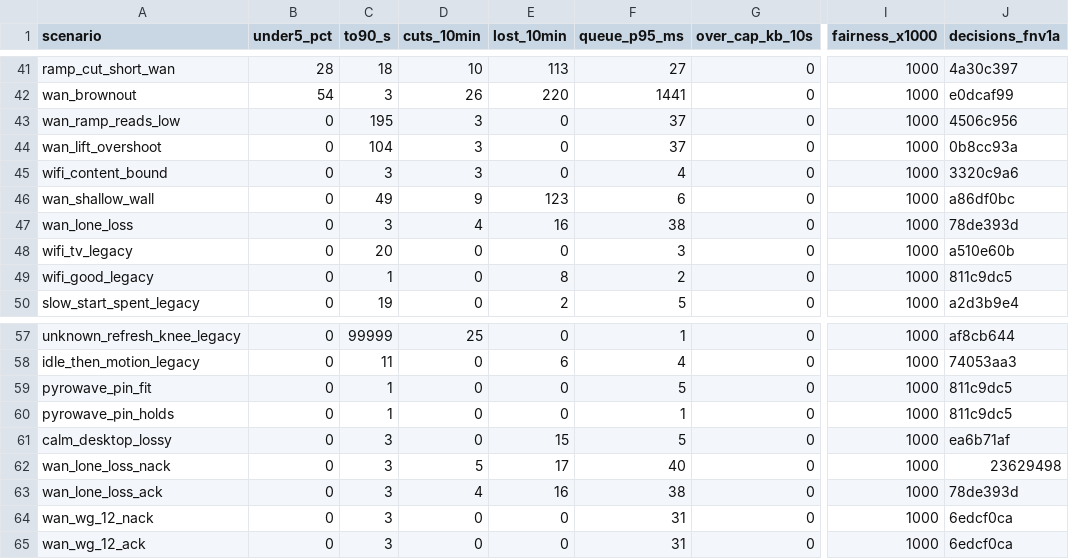
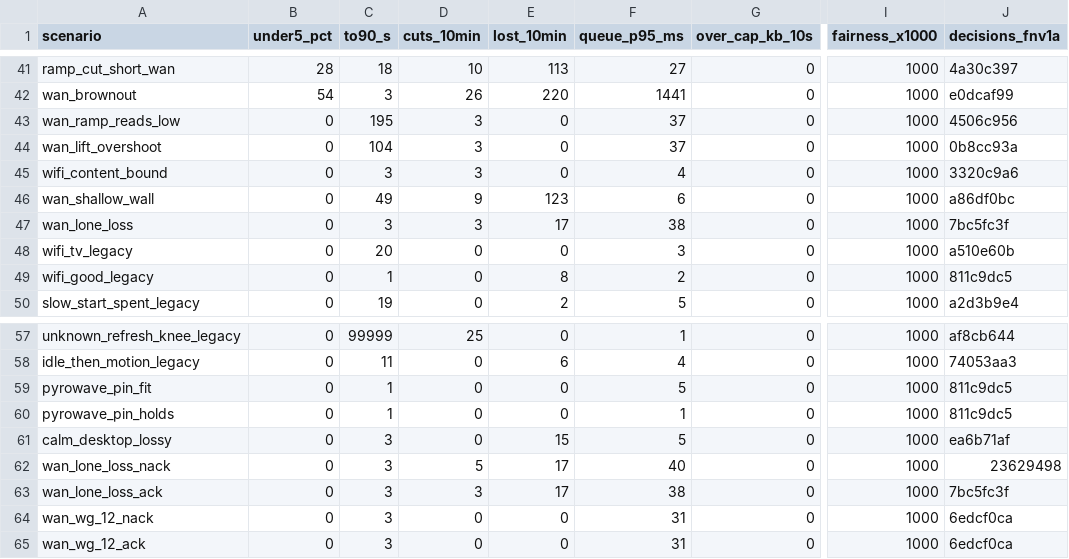
Before and after one commit to punktfunk/punktfunk, a TSV file: crates/punktfunk-core/src/abr/sim/baseline.tsv, drawn as a sheet; only a part is shown, gaps mark what is left out; the diff names each change by its address in the sheet, - before the commit and + after, or states it on an @@ line.

Commit message:
fix(core/abr): read tail loss as a shape, not a count
A window's tail counts the last twelve data shards of each frame and every
parity shard that never arrived, so random loss lands there too: 0.5 % on
36-shard frames misses two or more tail shards in most windows. Two were
enough to notch L every other window, to hold the host's encoder in loss
mode and to veto a lone dead frame's blip. A rig minute at 0.7 % random
loss read 24 head, 93 mid, 38 tail.

A filling queue drops parity first, so its loss sits at the tails with
little anywhere else. The tails now need four shards and three times the
heads and middles together. The middles count because a frame of 24 data
shards or fewer has no head or tail. The notch, the host's loss shape and
the lone-dead veto read the one predicate.

Moved rows: wan_lone_loss and wan_lone_loss_ack, cuts 4 -> 3, lost
16 -> 17. A burst that ends at a frame's tail no longer vetoes the blip at
516 s, and the rest of the run re-draws.

```diff
--- a/crates/punktfunk-core/src/abr/sim/baseline.tsv
+++ b/crates/punktfunk-core/src/abr/sim/baseline.tsv
-D47 (cuts_10min): 4
+D47 (cuts_10min): 3
-E47 (lost_10min): 16
+E47 (lost_10min): 17
-J47 (decisions_fnv1a): 78de393d
+J47 (decisions_fnv1a): 7bc5fc3f
-D63 (cuts_10min): 4
+D63 (cuts_10min): 3
-E63 (lost_10min): 16
+E63 (lost_10min): 17
-J63 (decisions_fnv1a): 78de393d
+J63 (decisions_fnv1a): 7bc5fc3f
```
Also changed, not shown: 3 other files.
